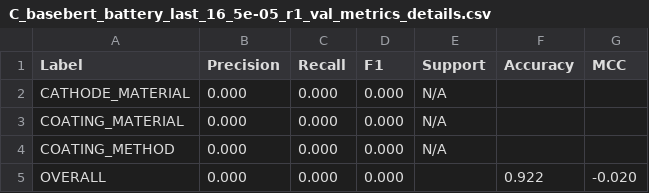
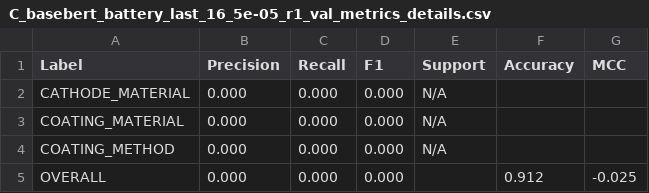
Before and after one commit to jspencermorris/chem_ner, a CSV file: data/interim/C_basebert_battery_last_16_5e-05_r1_val_metrics_details.csv, drawn as a sheet.

Commit message:
updating C_basebert_battery_last_16_5e-05_r1_val_metrics_details.csv

```diff
--- a/data/interim/C_basebert_battery_last_16_5e-05_r1_val_metrics_details.csv
+++ b/data/interim/C_basebert_battery_last_16_5e-05_r1_val_metrics_details.csv
@@ -4,2 +4,2 @@ COATING_MATERIAL,0.000,0.000,0.000,N/A,,
 COATING_METHOD,0.000,0.000,0.000,N/A,,
-OVERALL,0.000,0.000,0.000,,0.922,-0.020
+OVERALL,0.000,0.000,0.000,,0.912,-0.025
```
